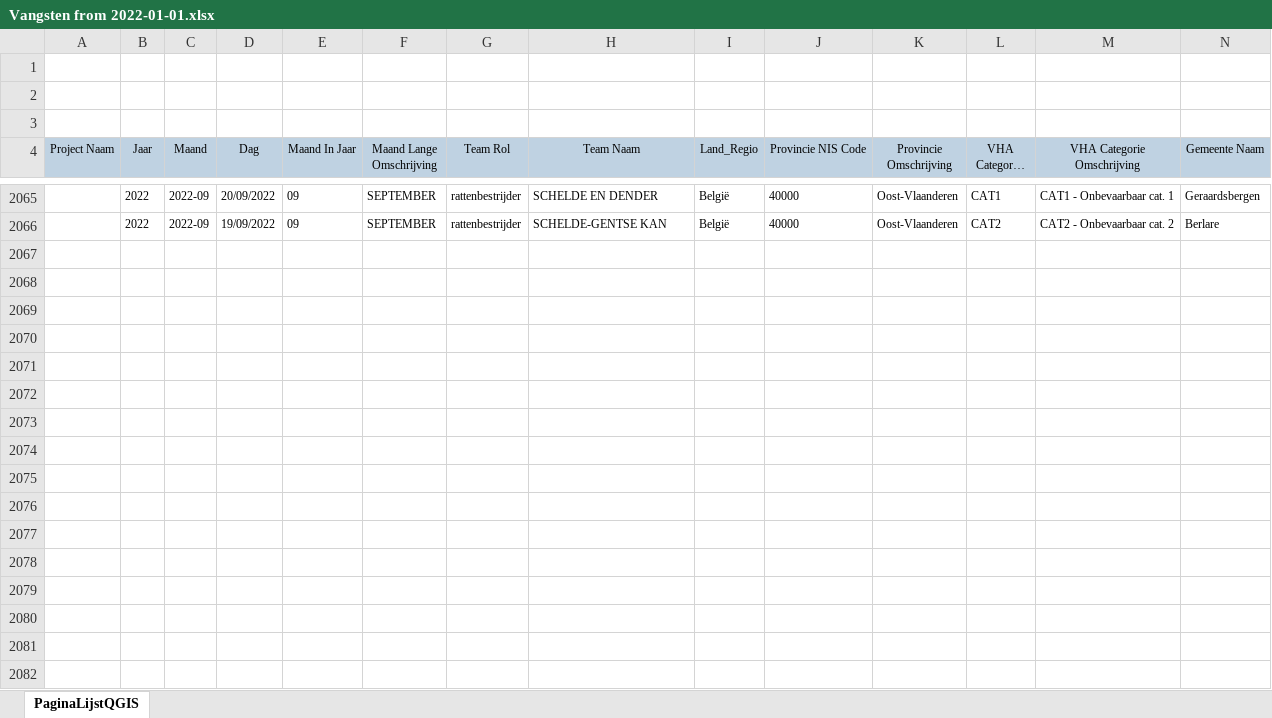
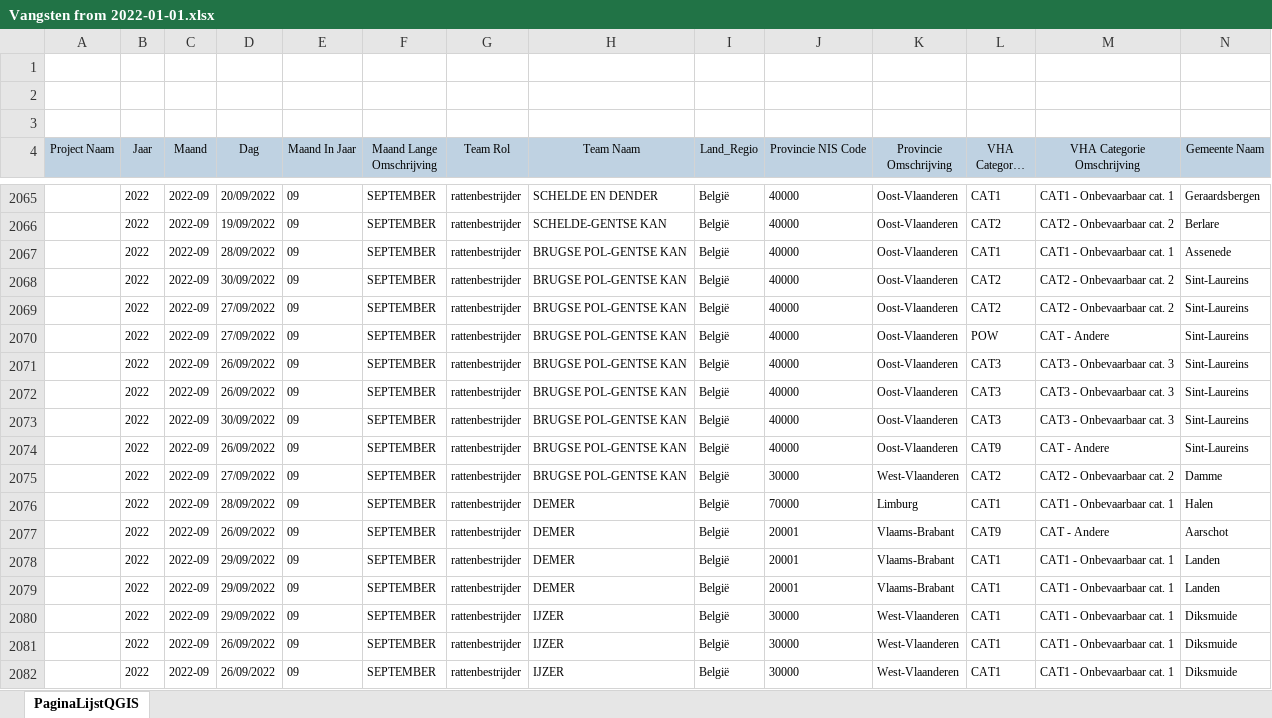
Before and after one commit to riparias/vmm-rattenapp-occurrences, an Excel workbook: data/raw/Vangsten from 2022-01-01.xlsx, sheet PaginaLijstQGIS, drawn as a sheet; only a part is shown, gaps mark what is left out; long unchanged cells end in …; values as stored, in another font and other column widths than the file's, no borders; rows hold the shown columns only; the diff covers the shown part only; the diff names each change by its address in the sheet, - before the commit and + after, or states it on an @@ line.

```diff
--- a/data/raw/Vangsten from 2022-01-01.xlsx (sheet PaginaLijstQGIS)
+++ b/data/raw/Vangsten from 2022-01-01.xlsx (sheet PaginaLijstQGIS)
+row 2067:  | 2022 | 2022-09 | 28/09/2022 | 09 | SEPTEMBER | rattenbestrijder | BRUGSE POL-GENTSE KAN | België | 40000 | Oost-Vlaanderen | CAT1 | CAT1 - Onbevaarbaar cat. 1 | Assenede
+row 2068:  | 2022 | 2022-09 | 30/09/2022 | 09 | SEPTEMBER | rattenbestrijder | BRUGSE POL-GENTSE KAN | België | 40000 | Oost-Vlaanderen | CAT2 | CAT2 - Onbevaarbaar cat. 2 | Sint-Laureins
+row 2069:  | 2022 | 2022-09 | 27/09/2022 | 09 | SEPTEMBER | rattenbestrijder | BRUGSE POL-GENTSE KAN | België | 40000 | Oost-Vlaanderen | CAT2 | CAT2 - Onbevaarbaar cat. 2 | Sint-Laureins
+row 2070:  | 2022 | 2022-09 | 27/09/2022 | 09 | SEPTEMBER | rattenbestrijder | BRUGSE POL-GENTSE KAN | België | 40000 | Oost-Vlaanderen | POW | CAT - Andere | Sint-Laureins
+row 2071:  | 2022 | 2022-09 | 26/09/2022 | 09 | SEPTEMBER | rattenbestrijder | BRUGSE POL-GENTSE KAN | België | 40000 | Oost-Vlaanderen | CAT3 | CAT3 - Onbevaarbaar cat. 3 | Sint-Laureins
+row 2072:  | 2022 | 2022-09 | 26/09/2022 | 09 | SEPTEMBER | rattenbestrijder | BRUGSE POL-GENTSE KAN | België | 40000 | Oost-Vlaanderen | CAT3 | CAT3 - Onbevaarbaar cat. 3 | Sint-Laureins
+row 2073:  | 2022 | 2022-09 | 30/09/2022 | 09 | SEPTEMBER | rattenbestrijder | BRUGSE POL-GENTSE KAN | België | 40000 | Oost-Vlaanderen | CAT3 | CAT3 - Onbevaarbaar cat. 3 | Sint-Laureins
+row 2074:  | 2022 | 2022-09 | 26/09/2022 | 09 | SEPTEMBER | rattenbestrijder | BRUGSE POL-GENTSE KAN | België | 40000 | Oost-Vlaanderen | CAT9 | CAT - Andere | Sint-Laureins
+row 2075:  | 2022 | 2022-09 | 27/09/2022 | 09 | SEPTEMBER | rattenbestrijder | BRUGSE POL-GENTSE KAN | België | 30000 | West-Vlaanderen | CAT2 | CAT2 - Onbevaarbaar cat. 2 | Damme
+row 2076:  | 2022 | 2022-09 | 28/09/2022 | 09 | SEPTEMBER | rattenbestrijder | DEMER | België | 70000 | Limburg | CAT1 | CAT1 - Onbevaarbaar cat. 1 | Halen
+row 2077:  | 2022 | 2022-09 | 26/09/2022 | 09 | SEPTEMBER | rattenbestrijder | DEMER | België | 20001 | Vlaams-Brabant | CAT9 | CAT - Andere | Aarschot
+row 2078:  | 2022 | 2022-09 | 29/09/2022 | 09 | SEPTEMBER | rattenbestrijder | DEMER | België | 20001 | Vlaams-Brabant | CAT1 | CAT1 - Onbevaarbaar cat. 1 | Landen
+row 2079:  | 2022 | 2022-09 | 29/09/2022 | 09 | SEPTEMBER | rattenbestrijder | DEMER | België | 20001 | Vlaams-Brabant | CAT1 | CAT1 - Onbevaarbaar cat. 1 | Landen
+row 2080:  | 2022 | 2022-09 | 29/09/2022 | 09 | SEPTEMBER | rattenbestrijder | IJZER | België | 30000 | West-Vlaanderen | CAT1 | CAT1 - Onbevaarbaar cat. 1 | Diksmuide
+row 2081:  | 2022 | 2022-09 | 26/09/2022 | 09 | SEPTEMBER | rattenbestrijder | IJZER | België | 30000 | West-Vlaanderen | CAT1 | CAT1 - Onbevaarbaar cat. 1 | Diksmuide
+row 2082:  | 2022 | 2022-09 | 26/09/2022 | 09 | SEPTEMBER | rattenbestrijder | IJZER | België | 30000 | West-Vlaanderen | CAT1 | CAT1 - Onbevaarbaar cat. 1 | Diksmuide
```
Also changed, not shown: 27 added rows elsewhere in this sheet, 1 other file.
